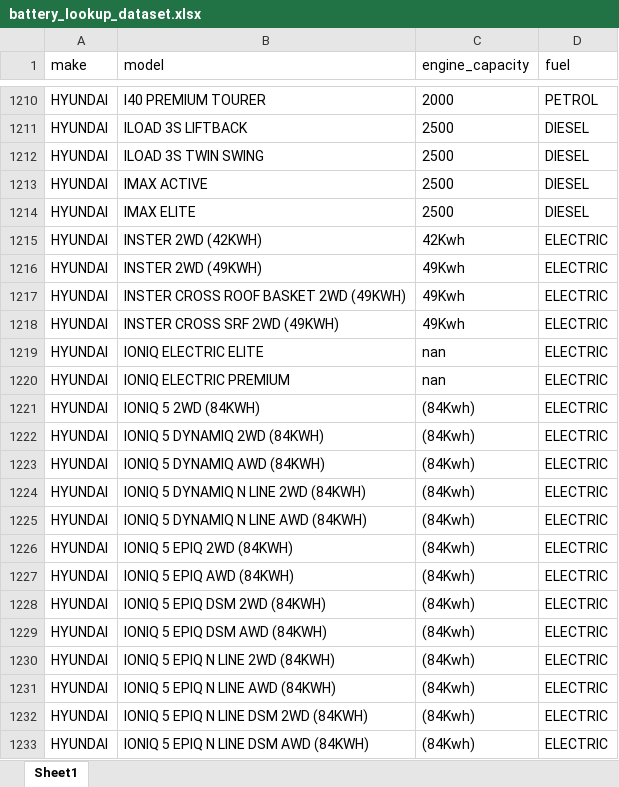
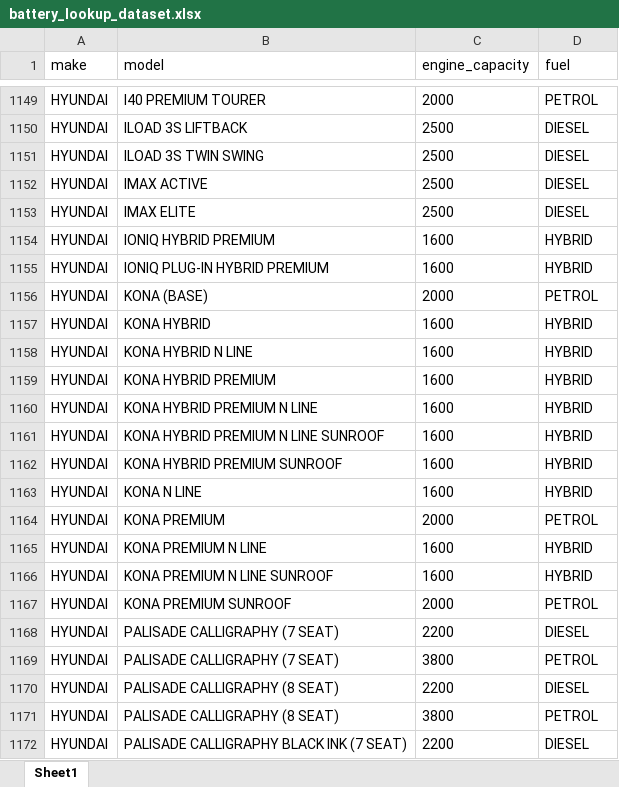
Before and after one commit to em-brandon/Chloride-Exide-KE-Battery-Finder-Web-App, an Excel workbook: battery_lookup_dataset.xlsx, sheet Sheet1, drawn as a sheet; only a part is shown, gaps mark what is left out; the shorter side is filled out with more unchanged rows; values as stored, in another font and other column widths than the file's, no borders; the diff covers the shown part only; the diff names each change by its address in the sheet, - before the commit and + after, or states it on an @@ line.

```diff
--- a/battery_lookup_dataset.xlsx (sheet Sheet1)
+++ b/battery_lookup_dataset.xlsx (sheet Sheet1)
-row 1215: HYUNDAI | INSTER 2WD (42KWH) | 42Kwh | ELECTRIC
-row 1216: HYUNDAI | INSTER 2WD (49KWH) | 49Kwh | ELECTRIC
-row 1217: HYUNDAI | INSTER CROSS ROOF BASKET 2WD (49KWH) | 49Kwh | ELECTRIC
-row 1218: HYUNDAI | INSTER CROSS SRF 2WD (49KWH) | 49Kwh | ELECTRIC
-row 1219: HYUNDAI | IONIQ ELECTRIC ELITE | nan | ELECTRIC
-row 1220: HYUNDAI | IONIQ ELECTRIC PREMIUM | nan | ELECTRIC
-row 1221: HYUNDAI | IONIQ 5 2WD (84KWH) | (84Kwh) | ELECTRIC
-row 1222: HYUNDAI | IONIQ 5 DYNAMIQ 2WD (84KWH) | (84Kwh) | ELECTRIC
-row 1223: HYUNDAI | IONIQ 5 DYNAMIQ AWD (84KWH) | (84Kwh) | ELECTRIC
-row 1224: HYUNDAI | IONIQ 5 DYNAMIQ N LINE 2WD (84KWH) | (84Kwh) | ELECTRIC
-row 1225: HYUNDAI | IONIQ 5 DYNAMIQ N LINE AWD (84KWH) | (84Kwh) | ELECTRIC
-row 1226: HYUNDAI | IONIQ 5 EPIQ 2WD (84KWH) | (84Kwh) | ELECTRIC
-row 1227: HYUNDAI | IONIQ 5 EPIQ AWD (84KWH) | (84Kwh) | ELECTRIC
-row 1228: HYUNDAI | IONIQ 5 EPIQ DSM 2WD (84KWH) | (84Kwh) | ELECTRIC
-row 1229: HYUNDAI | IONIQ 5 EPIQ DSM AWD (84KWH) | (84Kwh) | ELECTRIC
-row 1230: HYUNDAI | IONIQ 5 EPIQ N LINE 2WD (84KWH) | (84Kwh) | ELECTRIC
-row 1231: HYUNDAI | IONIQ 5 EPIQ N LINE AWD (84KWH) | (84Kwh) | ELECTRIC
-row 1232: HYUNDAI | IONIQ 5 EPIQ N LINE DSM 2WD (84KWH) | (84Kwh) | ELECTRIC
-row 1233: HYUNDAI | IONIQ 5 EPIQ N LINE DSM AWD (84KWH) | (84Kwh) | ELECTRIC
```
Also changed, not shown: 260 removed rows elsewhere in this sheet, 5 other files.
